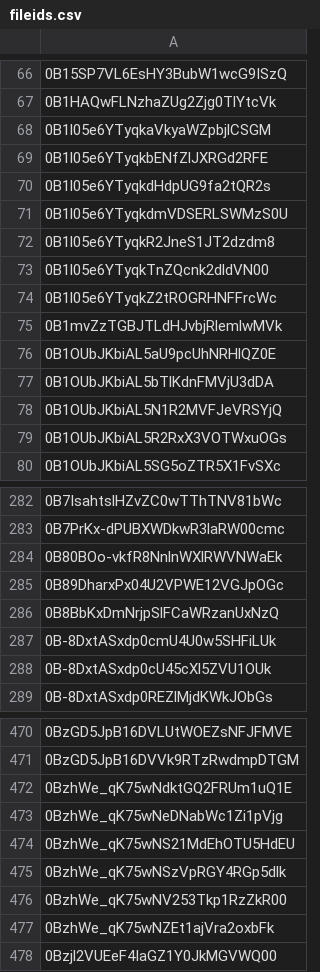
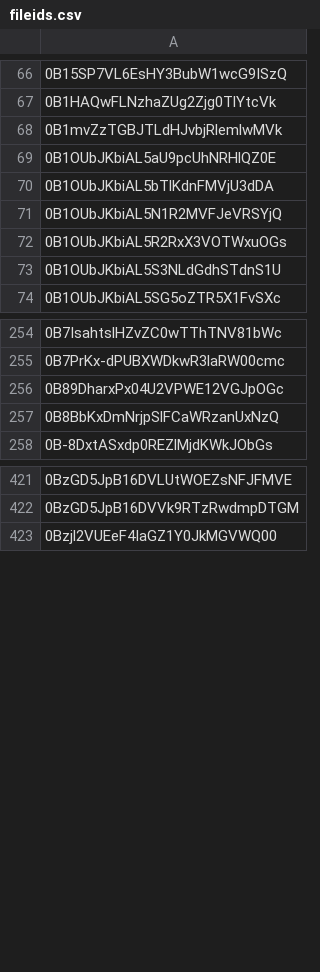
Before and after one commit to advicebanana/google_drive_files, a CSV file: fileids.csv, drawn as a sheet; only a part is shown, gaps mark what is left out; the diff covers the shown part only.

```diff
--- a/fileids.csv
+++ b/fileids.csv
@@ -67,9 +67,2 @@
 0B1HAQwFLNzhaZUg2Zjg0TlYtcVk
-0B1l05e6YTyqkaVkyaWZpbjlCSGM
-0B1l05e6YTyqkbENfZlJXRGd2RFE
-0B1l05e6YTyqkdHdpUG9fa2tQR2s
-0B1l05e6YTyqkdmVDSERLSWMzS0U
-0B1l05e6YTyqkR2JneS1JT2dzdm8
-0B1l05e6YTyqkTnZQcnk2dldVN00
-0B1l05e6YTyqkZ2tROGRHNFFrcWc
 0B1mvZzTGBJTLdHJvbjRlemlwMVk
@@ -79,2 +72,3 @@
 0B1OUbJKbiAL5R2RxX3VOTWxuOGs
+0B1OUbJKbiAL5S3NLdGdhSTdnS1U
 0B1OUbJKbiAL5SG5oZTR5X1FvSXc
@@ -283,7 +255,4 @@
 0B7PrKx-dPUBXWDkwR3laRW00cmc
-0B80BOo-vkfR8NnlnWXlRWVNWaEk
 0B89DharxPx04U2VPWE12VGJpOGc
 0B8BbKxDmNrjpSlFCaWRzanUxNzQ
-0B-8DxtASxdp0cmU4U0w5SHFiLUk
-0B-8DxtASxdp0cU45cXl5ZVU1OUk
 0B-8DxtASxdp0REZlMjdKWkJObGs
@@ -471,8 +422,2 @@
 0BzGD5JpB16DVVk9RTzRwdmpDTGM
-0BzhWe_qK75wNdktGQ2FRUm1uQ1E
-0BzhWe_qK75wNeDNabWc1Zi1pVjg
-0BzhWe_qK75wNS21MdEhOTU5HdEU
-0BzhWe_qK75wNSzVpRGY4RGp5dlk
-0BzhWe_qK75wNV253Tkp1RzZkR00
-0BzhWe_qK75wNZEt1ajVra2oxbFk
 0Bzjl2VUEeF4IaGZ1Y0JkMGVWQ00
```
Also changed, not shown: 3 added rows and 43 removed rows elsewhere in this file.
